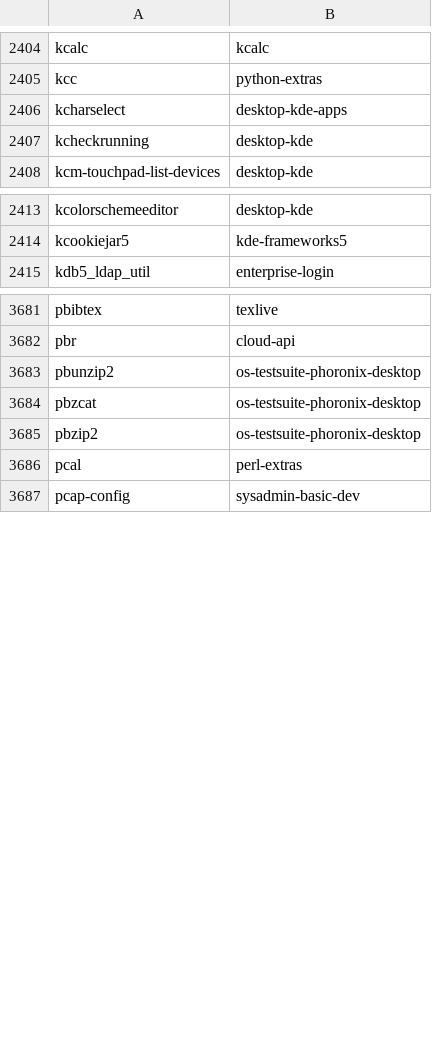
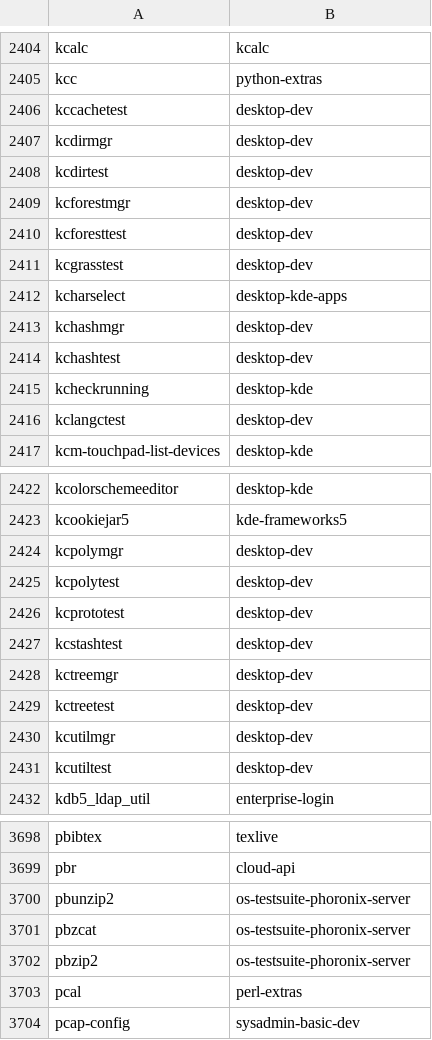
Before and after one commit to lebensterben/cnf, a CSV file: commandlist.csv, drawn as a sheet; only a part is shown, gaps mark what is left out; the diff covers the shown part only.

Commit message:
update command list for 28040

```diff
--- a/commandlist.csv
+++ b/commandlist.csv
@@ -2405,4 +2405,13 @@ kcalc	kcalc
 kcc	python-extras
+kccachetest	desktop-dev
+kcdirmgr	desktop-dev
+kcdirtest	desktop-dev
+kcforestmgr	desktop-dev
+kcforesttest	desktop-dev
+kcgrasstest	desktop-dev
 kcharselect	desktop-kde-apps
+kchashmgr	desktop-dev
+kchashtest	desktop-dev
 kcheckrunning	desktop-kde
+kclangctest	desktop-dev
 kcm-touchpad-list-devices	desktop-kde
@@ -2414,2 +2423,10 @@ kcolorschemeeditor	desktop-kde
 kcookiejar5	kde-frameworks5
+kcpolymgr	desktop-dev
+kcpolytest	desktop-dev
+kcprototest	desktop-dev
+kcstashtest	desktop-dev
+kctreemgr	desktop-dev
+kctreetest	desktop-dev
+kcutilmgr	desktop-dev
+kcutiltest	desktop-dev
 kdb5_ldap_util	enterprise-login
@@ -3682,5 +3699,5 @@ pbibtex	texlive
 pbr	cloud-api
-pbunzip2	os-testsuite-phoronix-desktop
-pbzcat	os-testsuite-phoronix-desktop
-pbzip2	os-testsuite-phoronix-desktop
+pbunzip2	os-testsuite-phoronix-server
+pbzcat	os-testsuite-phoronix-server
+pbzip2	os-testsuite-phoronix-server
 pcal	perl-extras
```
Also changed, not shown: 1 added row and 8 edited cells elsewhere in this file, 2 other files.
